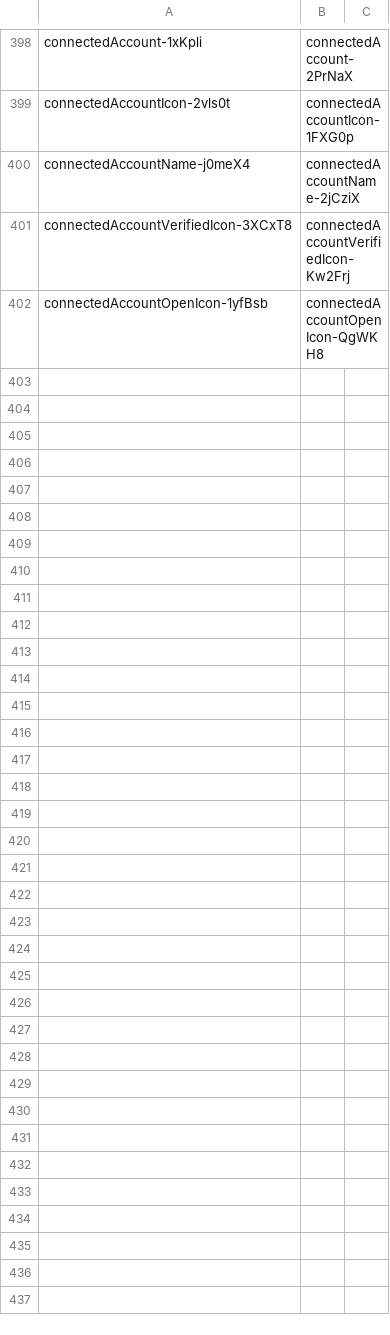
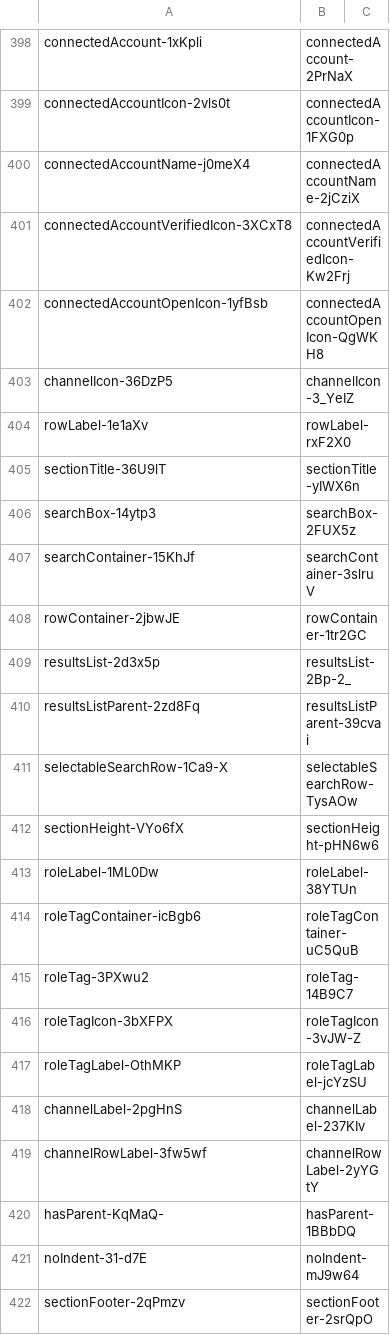
Before and after one commit to qwerasd205/DiscordClassChanges, a CSV file: differences.csv, drawn as a sheet; only a part is shown, gaps mark what is left out.

Commit message:
"40532.2cf7d869790a495b1a94.css"

```diff
--- a/differences.csv
+++ b/differences.csv
@@ -402 +402,21 @@ connectedAccountVerifiedIcon-3XCxT8,connectedAccountVerifiedIcon-Kw2Frj
 connectedAccountOpenIcon-1yfBsb,connectedAccountOpenIcon-QgWKH8
+channelIcon-36DzP5,channelIcon-3_YeIZ
+rowLabel-1e1aXv,rowLabel-rxF2X0
+sectionTitle-36U9lT,sectionTitle-yIWX6n
+searchBox-14ytp3,searchBox-2FUX5z
+searchContainer-15KhJf,searchContainer-3slruV
+rowContainer-2jbwJE,rowContainer-1tr2GC
+resultsList-2d3x5p,resultsList-2Bp-2_
+resultsListParent-2zd8Fq,resultsListParent-39cvai
+selectableSearchRow-1Ca9-X,selectableSearchRow-TysAOw
+sectionHeight-VYo6fX,sectionHeight-pHN6w6
+roleLabel-1ML0Dw,roleLabel-38YTUn
+roleTagContainer-icBgb6,roleTagContainer-uC5QuB
+roleTag-3PXwu2,roleTag-14B9C7
+roleTagIcon-3bXFPX,roleTagIcon-3vJW-Z
+roleTagLabel-OthMKP,roleTagLabel-jcYzSU
+channelLabel-2pgHnS,channelLabel-237KIv
+channelRowLabel-3fw5wf,channelRowLabel-2yYGtY
+hasParent-KqMaQ-,hasParent-1BBbDQ
+noIndent-31-d7E,noIndent-mJ9w64
+sectionFooter-2qPmzv,sectionFooter-2srQpO
```
